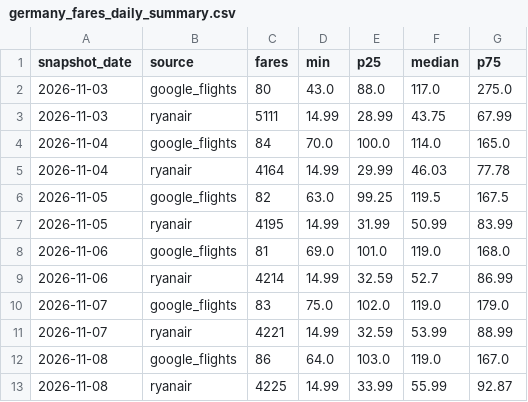
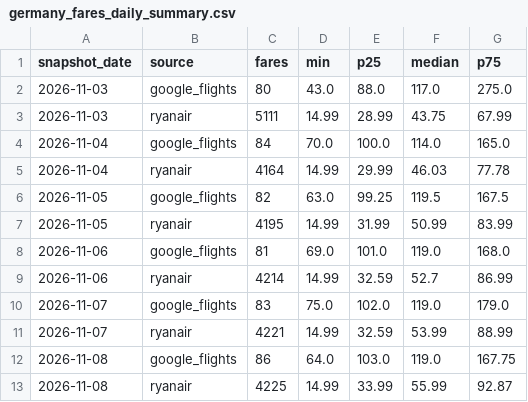
Before and after one commit to bartuturan/germany-flight-fares, a CSV file: data/germany_fares_daily_summary.csv, drawn as a sheet.

```diff
--- a/data/germany_fares_daily_summary.csv
+++ b/data/germany_fares_daily_summary.csv
@@ -11,3 +11,3 @@ snapshot_date,source,fares,min,p25,median,p75
 2026-11-07,ryanair,4221,14.99,32.59,53.99,88.99
-2026-11-08,google_flights,86,64.0,103.0,119.0,167.0
+2026-11-08,google_flights,86,64.0,103.0,119.0,167.75
 2026-11-08,ryanair,4225,14.99,33.99,55.99,92.87
```
Also changed, not shown: data/quality/quality_log.csv, 2 other files.
